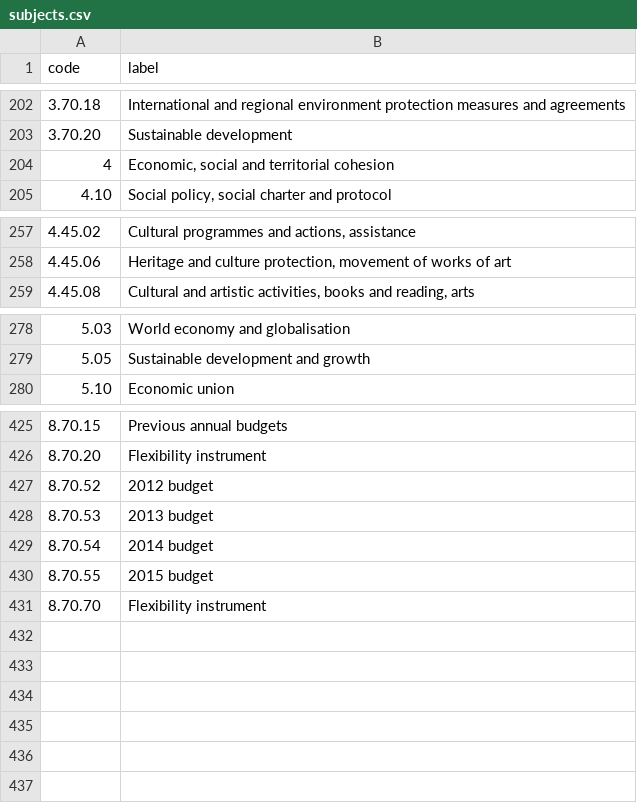
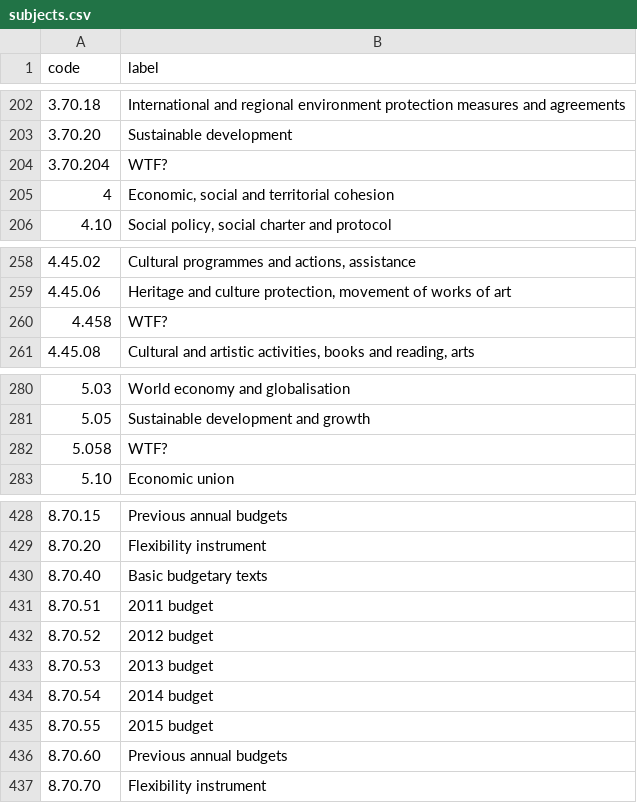
Before and after one commit to briatte/euspeech, a CSV file: subjects.csv, drawn as a sheet; only a part is shown, gaps mark what is left out; the diff names each change by its address in the sheet, - before the commit and + after, or states it on an @@ line.

Commit message:
manual fixes to subject codes

```diff
--- a/subjects.csv
+++ b/subjects.csv
+row 204: 3.70.204 | WTF?
+row 260: 4.458 | WTF?
+row 282: 5.058 | WTF?
+row 430: 8.70.40 | Basic budgetary texts
+row 431: 8.70.51 | 2011 budget
+row 436: 8.70.60 | Previous annual budgets
```
